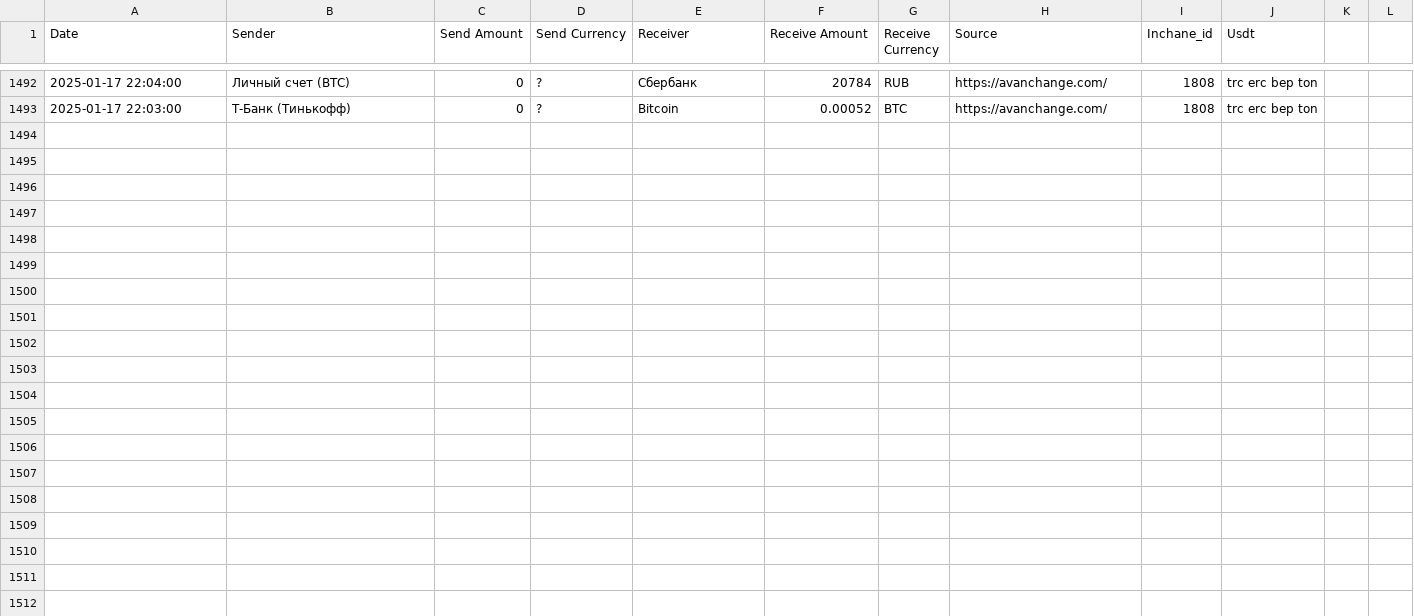
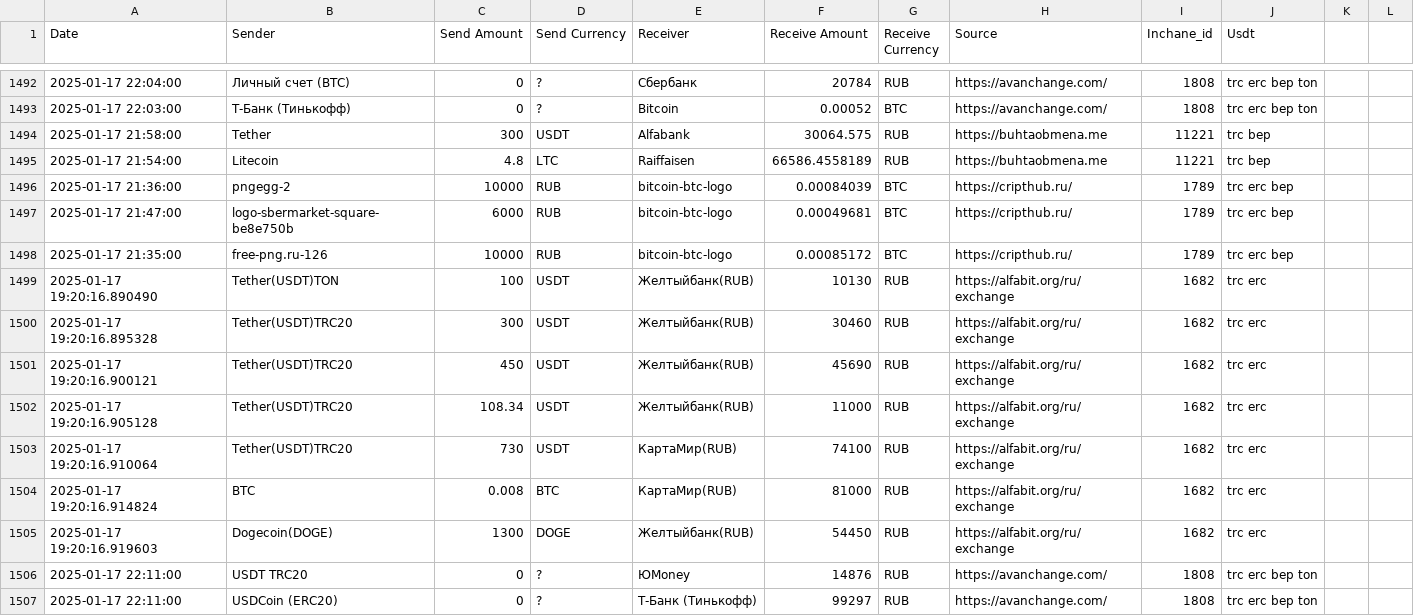
Before and after one commit to rusalyow/oth, a CSV file: transactions.csv, drawn as a sheet; only a part is shown, gaps mark what is left out; the diff names each change by its address in the sheet, - before the commit and + after, or states it on an @@ line.

Commit message:
автокомит

```diff
--- a/transactions.csv
+++ b/transactions.csv
+row 1494: 2025-01-17 21:58:00 | Tether | 300 | USDT | Alfabank | 30064.575 | RUB | https://buhtaobmena.me | 11221 | trc bep
+row 1495: 2025-01-17 21:54:00 | Litecoin | 4.8 | LTC | Raiffaisen | 66586.4558189 | RUB | https://buhtaobmena.me | 11221 | trc bep
+row 1496: 2025-01-17 21:36:00 | pngegg-2 | 10000 | RUB | bitcoin-btc-logo | 0.00084039 | BTC | https://cripthub.ru/ | 1789 | trc erc bep
+row 1497: 2025-01-17 21:47:00 | logo-sbermarket-square-be8e750b | 6000 | RUB | bitcoin-btc-logo | 0.00049681 | BTC | https://cripthub.ru/ | 1789 | trc erc bep
+row 1498: 2025-01-17 21:35:00 | free-png.ru-126 | 10000 | RUB | bitcoin-btc-logo | 0.00085172 | BTC | https://cripthub.ru/ | 1789 | trc erc bep
+row 1499: 2025-01-17 19:20:16.890490 | Tether(USDT)TON | 100 | USDT | Желтыйбанк(RUB) | 10130 | RUB | https://alfabit.org/ru/exchange | 1682 | trc erc
+row 1500: 2025-01-17 19:20:16.895328 | Tether(USDT)TRC20 | 300 | USDT | Желтыйбанк(RUB) | 30460 | RUB | https://alfabit.org/ru/exchange | 1682 | trc erc
+row 1501: 2025-01-17 19:20:16.900121 | Tether(USDT)TRC20 | 450 | USDT | Желтыйбанк(RUB) | 45690 | RUB | https://alfabit.org/ru/exchange | 1682 | trc erc
+row 1502: 2025-01-17 19:20:16.905128 | Tether(USDT)TRC20 | 108.34 | USDT | Желтыйбанк(RUB) | 11000 | RUB | https://alfabit.org/ru/exchange | 1682 | trc erc
+row 1503: 2025-01-17 19:20:16.910064 | Tether(USDT)TRC20 | 730 | USDT | КартаМир(RUB) | 74100 | RUB | https://alfabit.org/ru/exchange | 1682 | trc erc
+row 1504: 2025-01-17 19:20:16.914824 | BTC | 0.008 | BTC | КартаМир(RUB) | 81000 | RUB | https://alfabit.org/ru/exchange | 1682 | trc erc
+row 1505: 2025-01-17 19:20:16.919603 | Dogecoin(DOGE) | 1300 | DOGE | Желтыйбанк(RUB) | 54450 | RUB | https://alfabit.org/ru/exchange | 1682 | trc erc
+row 1506: 2025-01-17 22:11:00 | USDT TRC20 | 0 | ? | ЮMoney | 14876 | RUB | https://avanchange.com/ | 1808 | trc erc bep ton
+row 1507: 2025-01-17 22:11:00 | USDCoin (ERC20) | 0 | ? | Т-Банк (Тинькофф) | 99297 | RUB | https://avanchange.com/ | 1808 | trc erc bep ton
```
